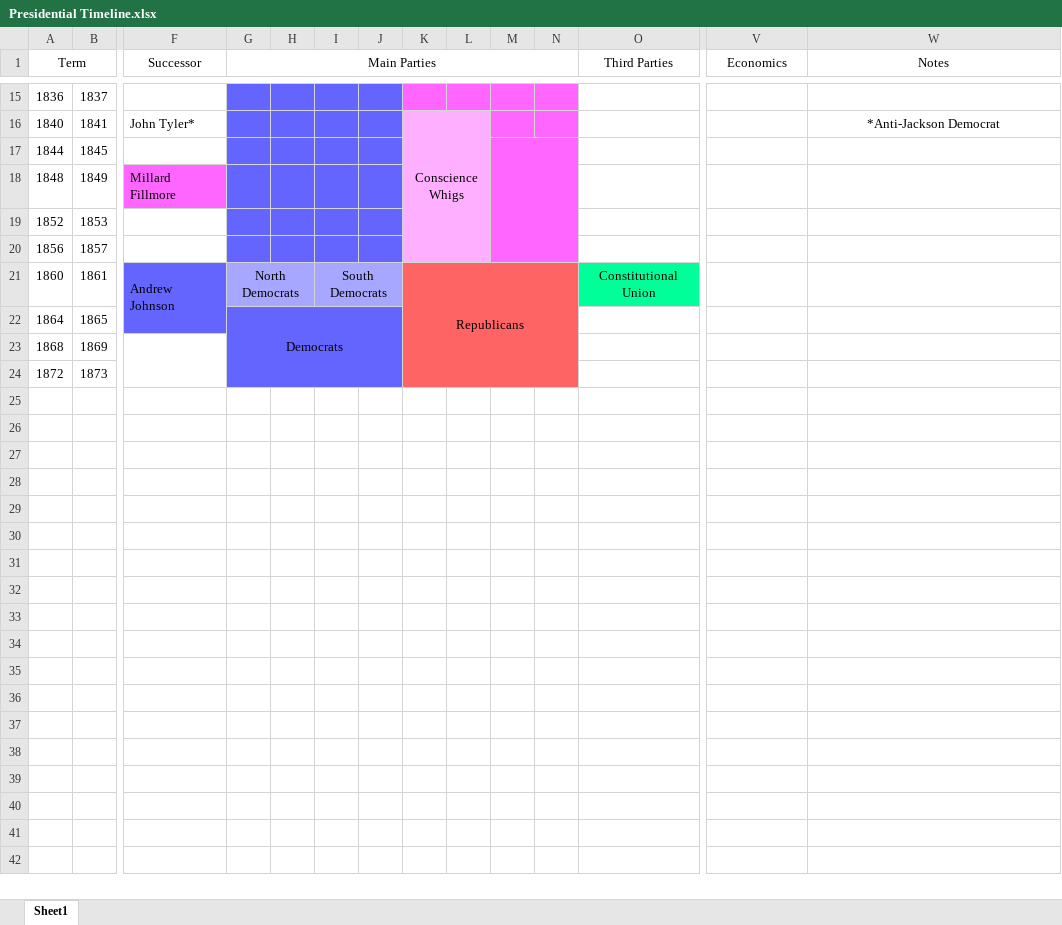
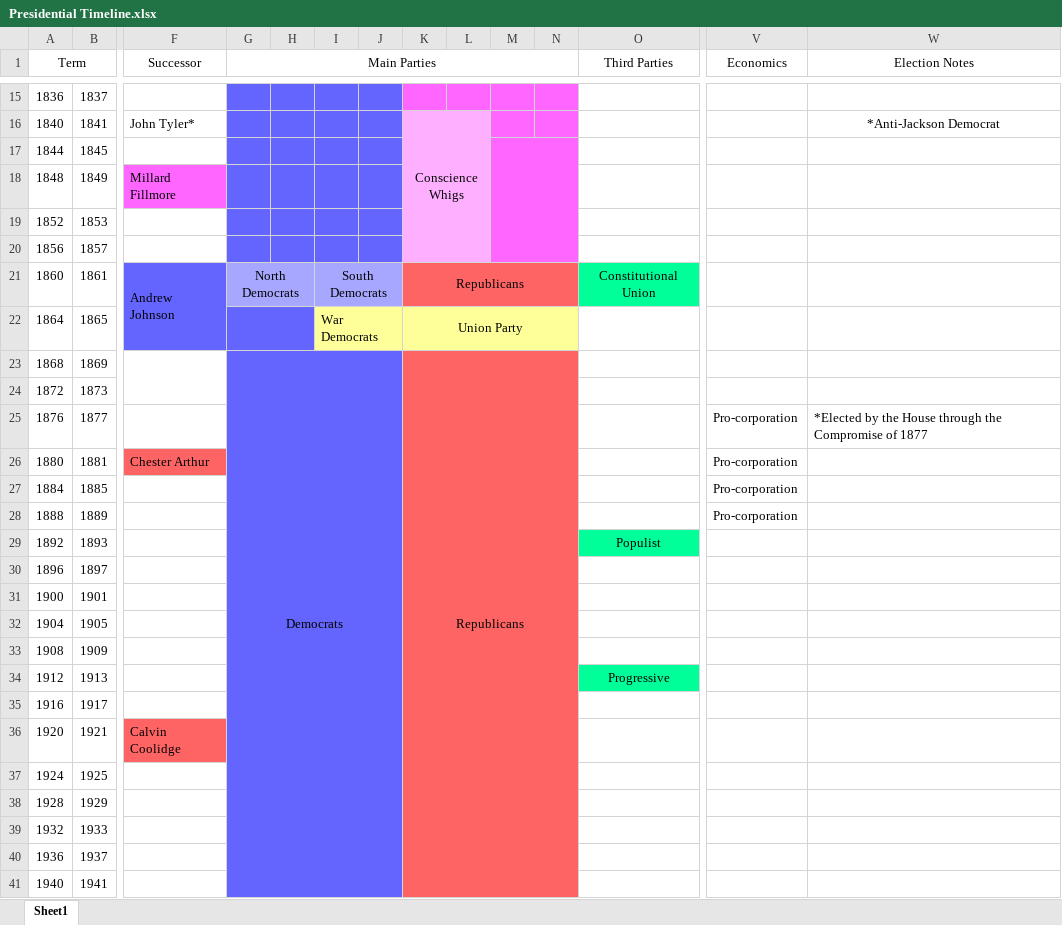
Before and after one commit to ComputerAided/APUSH-Review, an Excel workbook: Presidential Timeline.xlsx, sheet Sheet1, drawn as a sheet; only a part is shown, gaps mark what is left out; values as stored, in another font and other column widths than the file's, no borders; removed rows and columns are numbered as before the commit, all else as after; rows hold the shown columns only; the diff covers the shown part only; the diff names each change by its address in the sheet, - before the commit and + after, or states it on an @@ line.

```diff
--- a/Presidential Timeline.xlsx (sheet Sheet1)
+++ b/Presidential Timeline.xlsx (sheet Sheet1)
-W1: Notes
+W1: Election Notes
-K21:N24 merged
+K21:N21 merged
-G22 (Main Parties): Democrats
+G22 (Main Parties): (empty)
-G22:J24 merged
+G22:H22 merged
-I22: (empty)
+I22: War Democrats
-I22:J22 fill: #6464FF
+I22:J22 fill: #FFFF99
+I22:J22 merged
-K22: (empty)
+K22: Union Party
-K22:N22 fill: #FF6464
+K22:N22 fill: #FFFF99
+K22:N22 merged
-G23 (Main Parties): (empty)
+G23 (Main Parties): Democrats
+G23:J41 merged
-K23: (empty)
+K23: Republicans
+K23:N41 merged
+row 25: 1876 | 1877 |  |  |  |  |  |  |  |  |  |  | Pro-corporation | *Elected by the House through the Compromise of 1877
+row 26: 1880 | 1881 | Chester Arthur |  |  |  |  |  |  |  |  |  | Pro-corporation
+row 27: 1884 | 1885 |  |  |  |  |  |  |  |  |  |  | Pro-corporation
+row 28: 1888 | 1889 |  |  |  |  |  |  |  |  |  |  | Pro-corporation
+row 29: 1892 | 1893 |  |  |  |  |  |  |  |  |  | Populist
+row 30: 1896 | 1897
+row 31: 1900 | 1901
+row 32: 1904 | 1905
+row 33: 1908 | 1909
+row 34: 1912 | 1913 |  |  |  |  |  |  |  |  |  | Progressive
+row 35: 1916 | 1917
+row 36: 1920 | 1921 | Calvin Coolidge
+row 37: 1924 | 1925
+row 38: 1928 | 1929
+row 39: 1932 | 1933
+row 40: 1936 | 1937
+row 41: 1940 | 1941
```
Also changed, not shown: 3 edited cells and merged cells elsewhere in this sheet.
